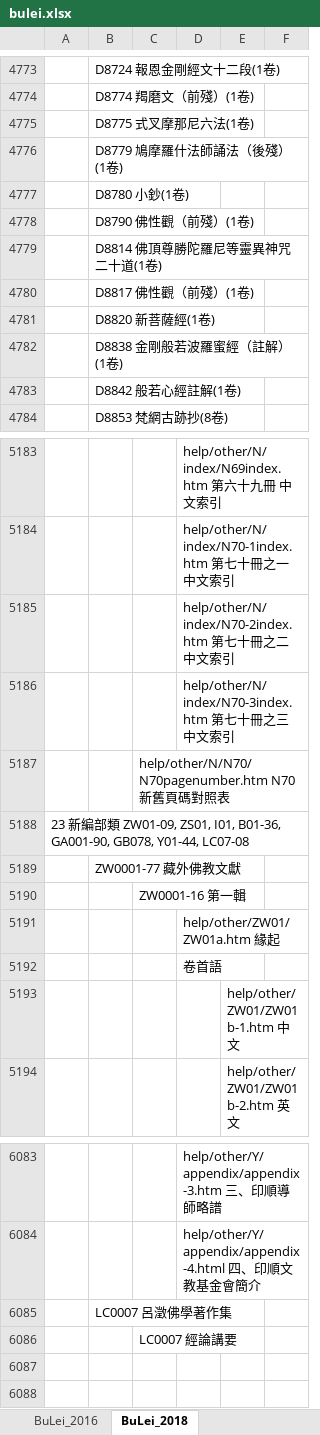
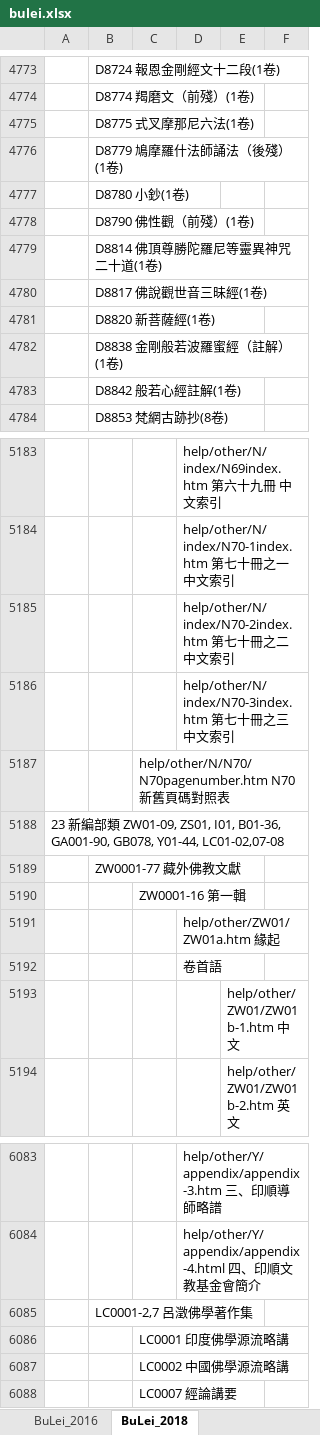
Before and after one commit to heavenchou/cbwork-bin, an Excel workbook: cbreader2X/bulei/bulei.xlsx, sheet BuLei_2018, drawn as a sheet; only a part is shown, gaps mark what is left out; values as stored, in another font and other column widths than the file's, no borders; the diff names each change by its address in the sheet, - before the commit and + after, or states it on an @@ line.

```diff
--- a/cbreader2X/bulei/bulei.xlsx (sheet BuLei_2018)
+++ b/cbreader2X/bulei/bulei.xlsx (sheet BuLei_2018)
-B4780: D8817 佛性觀（前殘）(1卷)
+B4780: D8817 佛說觀世音三昧經(1卷)
-A5188: …GB078, Y01-44, LC07-08
+A5188: …GB078, Y01-44, LC01-02,07-08
-B6085: LC0007 呂澂佛學著作集
+B6085: LC0001-2,7 呂澂佛學著作集
+row 6086:  |  | LC0001 印度佛學源流略講
+row 6087:  |  | LC0002 中國佛學源流略講
```
Also changed, not shown: cbreader2X/Nav/book_nav.xlsx, cbreader2X/nav/advance_nav.xlsx, 11 other files.
